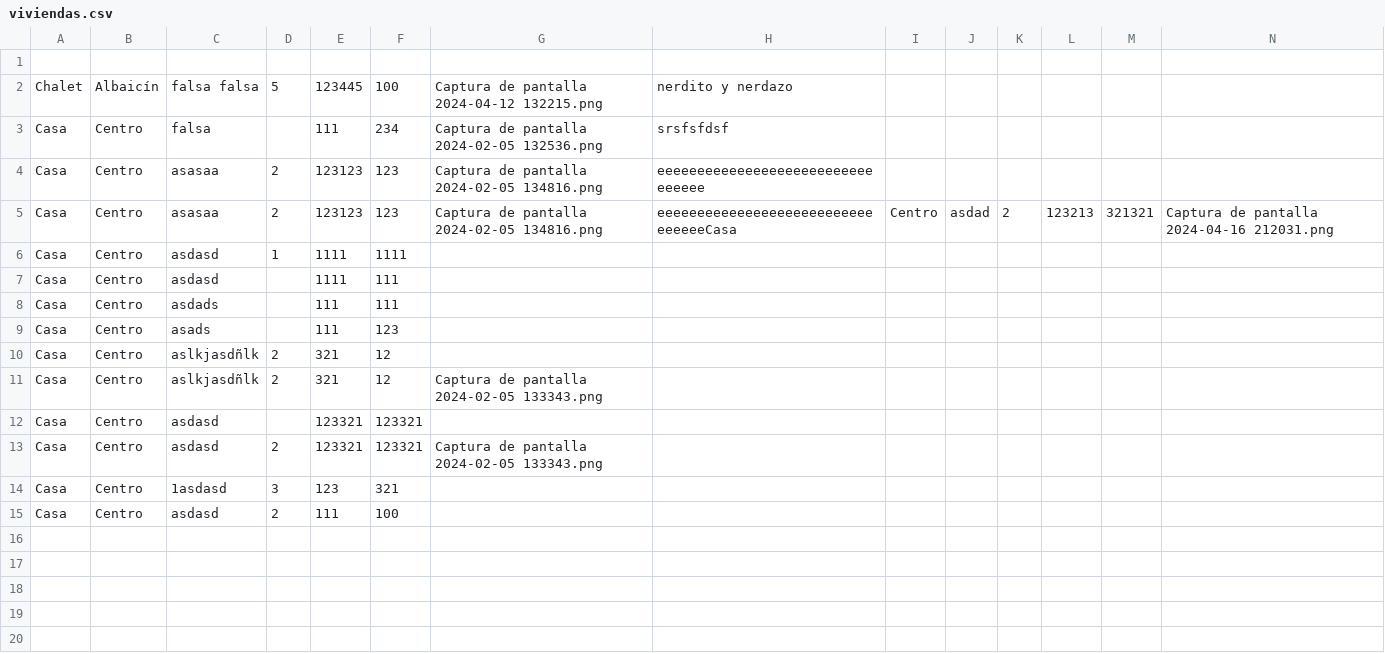
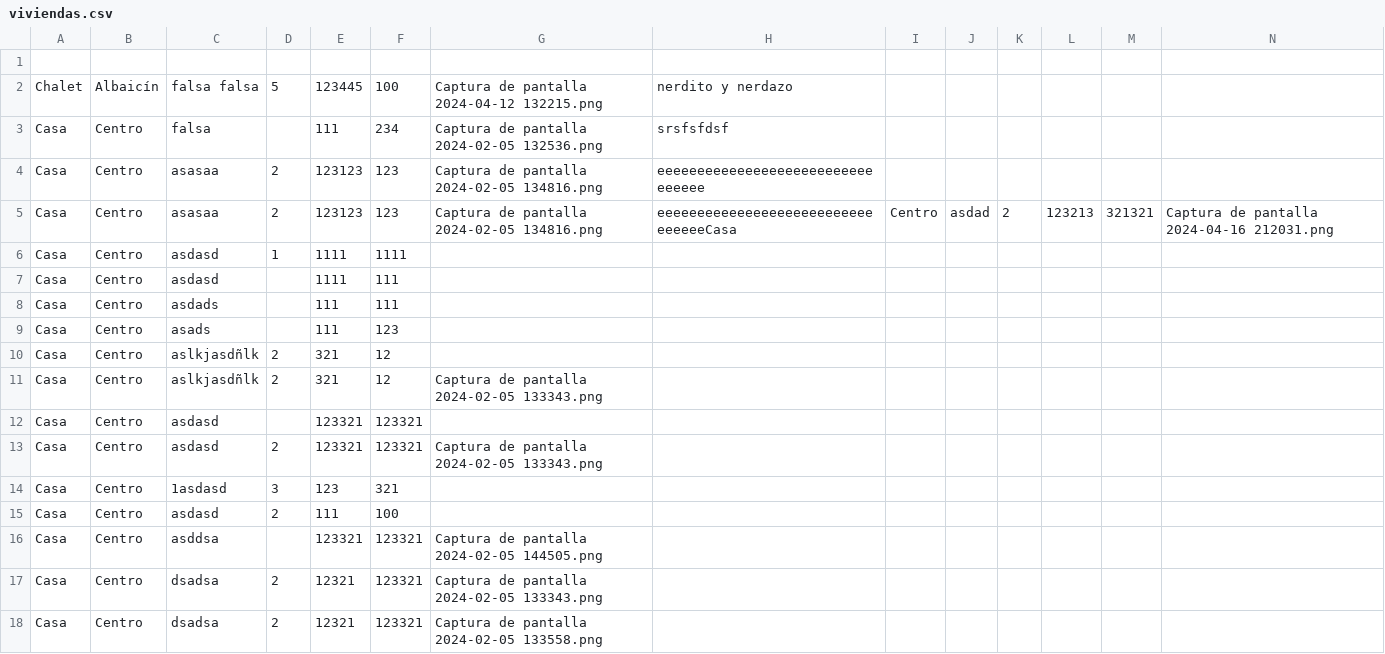
Before and after one commit to LuciaRol/inmobiliaria_mvc, a CSV file: viviendas.csv, drawn as a sheet.

```diff
--- a/viviendas.csv
+++ b/viviendas.csv
@@ -15 +15,4 @@ Casa,Centro,1asdasd,3,123,321,,
 Casa,Centro,asdasd,2,111,100,,
+Casa,Centro,asddsa,,123321,123321,"Captura de pantalla 2024-02-05 144505.png",
+Casa,Centro,dsadsa,2,12321,123321,"Captura de pantalla 2024-02-05 133343.png",
+Casa,Centro,dsadsa,2,12321,123321,"Captura de pantalla 2024-02-05 133558.png",
```
Also changed, not shown: 3 other files.
